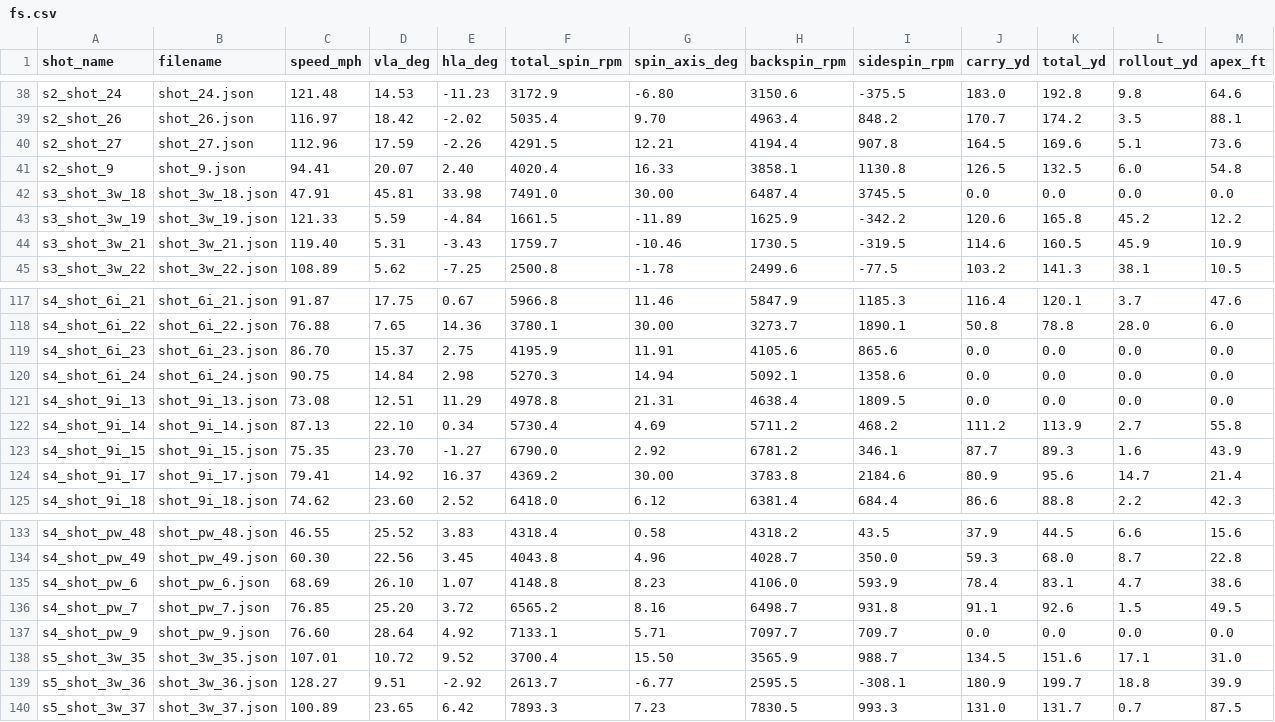
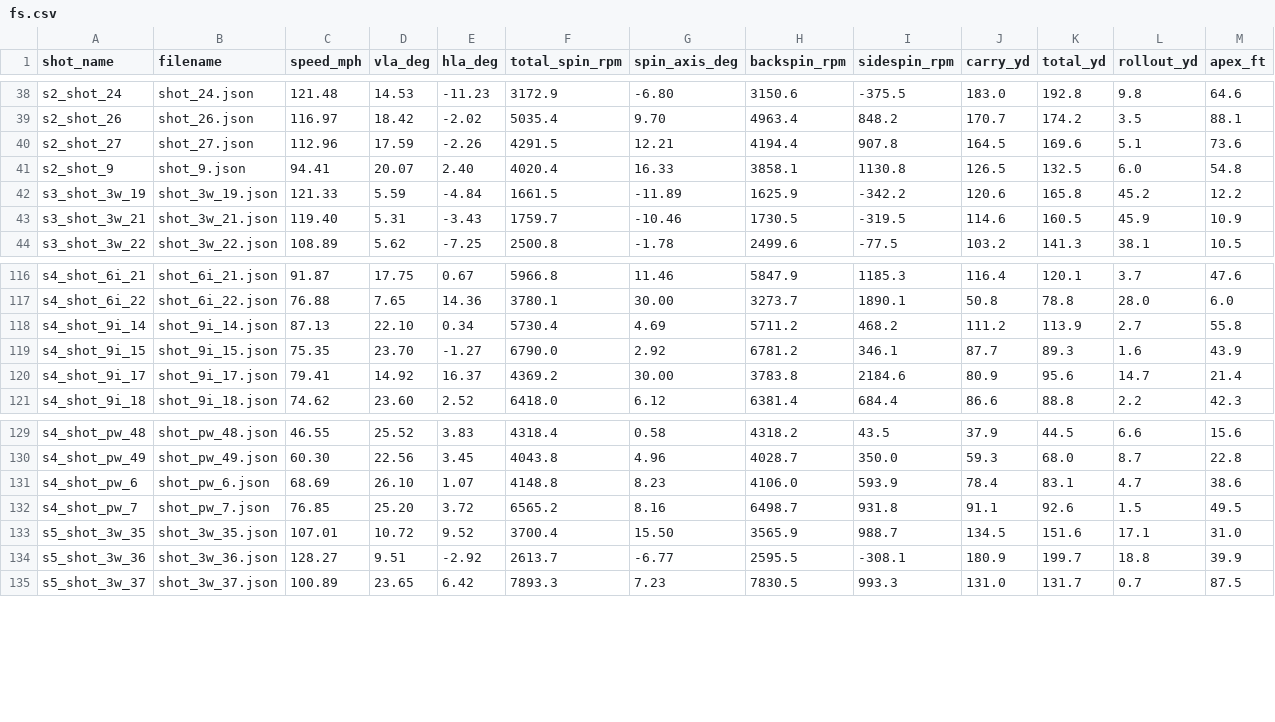
Before and after one commit to digitalhand/openfairway, a CSV file: assets/data/calibration/fs.csv, drawn as a sheet; only a part is shown, gaps mark what is left out; the diff names each change by its address in the sheet, - before the commit and + after, or states it on an @@ line.

```diff
--- a/assets/data/calibration/fs.csv
+++ b/assets/data/calibration/fs.csv
-row 42: s3_shot_3w_18 | shot_3w_18.json | 47.91 | 45.81 | 33.98 | 7491.0 | 30.00 | 6487.4 | 3745.5 | 0.0 | 0.0 | 0.0 | 0.0
-row 119: s4_shot_6i_23 | shot_6i_23.json | 86.70 | 15.37 | 2.75 | 4195.9 | 11.91 | 4105.6 | 865.6 | 0.0 | 0.0 | 0.0 | 0.0
-row 120: s4_shot_6i_24 | shot_6i_24.json | 90.75 | 14.84 | 2.98 | 5270.3 | 14.94 | 5092.1 | 1358.6 | 0.0 | 0.0 | 0.0 | 0.0
-row 121: s4_shot_9i_13 | shot_9i_13.json | 73.08 | 12.51 | 11.29 | 4978.8 | 21.31 | 4638.4 | 1809.5 | 0.0 | 0.0 | 0.0 | 0.0
-row 137: s4_shot_pw_9 | shot_pw_9.json | 76.60 | 28.64 | 4.92 | 7133.1 | 5.71 | 7097.7 | 709.7 | 0.0 | 0.0 | 0.0 | 0.0
```
Also changed, not shown: assets/data/calibration/physics.csv, assets/data/calibration/shot_diff_analysis.csv, 18 other files.
